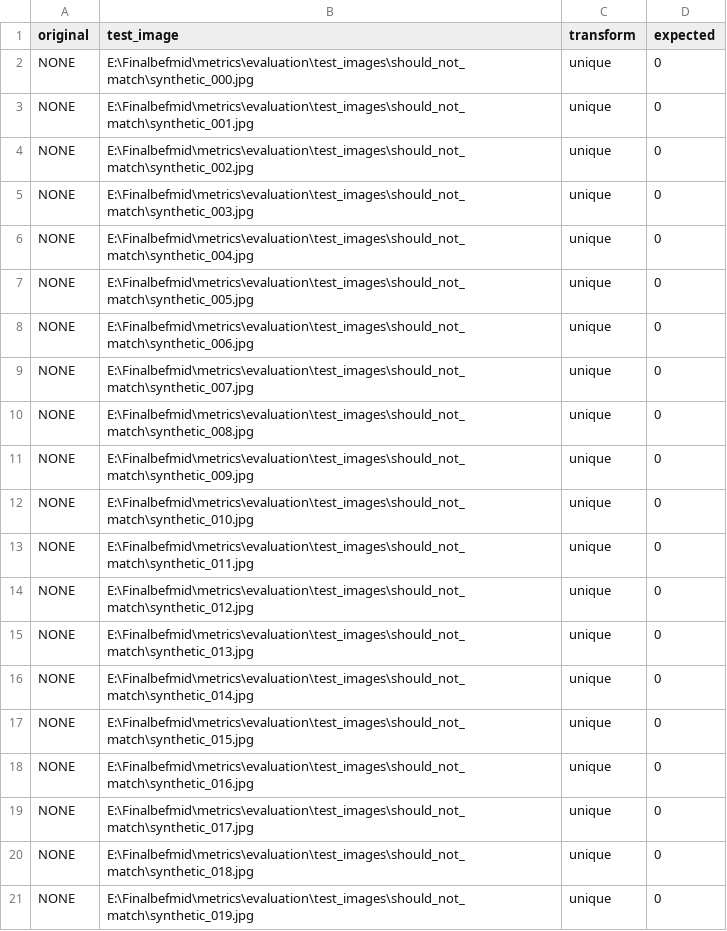
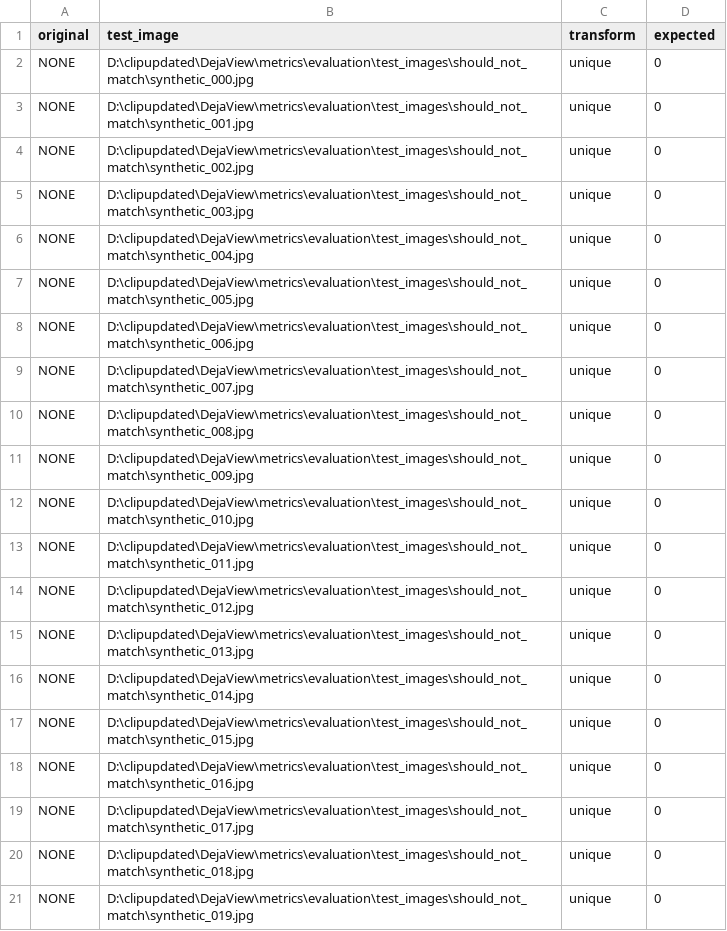
Before and after one commit to gaurav337/DejaView, a CSV file: metrics/evaluation/ground_truth_non_matches.csv, drawn as a sheet.

```diff
--- a/metrics/evaluation/ground_truth_non_matches.csv
+++ b/metrics/evaluation/ground_truth_non_matches.csv
@@ -1,21 +1,21 @@
 original,test_image,transform,expected
-NONE,E:\Finalbefmid\metrics\evaluation\test_images\should_not_match\synthetic_000.jpg,unique,0
-NONE,E:\Finalbefmid\metrics\evaluation\test_images\should_not_match\synthetic_001.jpg,unique,0
-NONE,E:\Finalbefmid\metrics\evaluation\test_images\should_not_match\synthetic_002.jpg,unique,0
-NONE,E:\Finalbefmid\metrics\evaluation\test_images\should_not_match\synthetic_003.jpg,unique,0
-NONE,E:\Finalbefmid\metrics\evaluation\test_images\should_not_match\synthetic_004.jpg,unique,0
-NONE,E:\Finalbefmid\metrics\evaluation\test_images\should_not_match\synthetic_005.jpg,unique,0
-NONE,E:\Finalbefmid\metrics\evaluation\test_images\should_not_match\synthetic_006.jpg,unique,0
-NONE,E:\Finalbefmid\metrics\evaluation\test_images\should_not_match\synthetic_007.jpg,unique,0
-NONE,E:\Finalbefmid\metrics\evaluation\test_images\should_not_match\synthetic_008.jpg,unique,0
-NONE,E:\Finalbefmid\metrics\evaluation\test_images\should_not_match\synthetic_009.jpg,unique,0
-NONE,E:\Finalbefmid\metrics\evaluation\test_images\should_not_match\synthetic_010.jpg,unique,0
-NONE,E:\Finalbefmid\metrics\evaluation\test_images\should_not_match\synthetic_011.jpg,unique,0
-NONE,E:\Finalbefmid\metrics\evaluation\test_images\should_not_match\synthetic_012.jpg,unique,0
-NONE,E:\Finalbefmid\metrics\evaluation\test_images\should_not_match\synthetic_013.jpg,unique,0
-NONE,E:\Finalbefmid\metrics\evaluation\test_images\should_not_match\synthetic_014.jpg,unique,0
-NONE,E:\Finalbefmid\metrics\evaluation\test_images\should_not_match\synthetic_015.jpg,unique,0
-NONE,E:\Finalbefmid\metrics\evaluation\test_images\should_not_match\synthetic_016.jpg,unique,0
-NONE,E:\Finalbefmid\metrics\evaluation\test_images\should_not_match\synthetic_017.jpg,unique,0
-NONE,E:\Finalbefmid\metrics\evaluation\test_images\should_not_match\synthetic_018.jpg,unique,0
-NONE,E:\Finalbefmid\metrics\evaluation\test_images\should_not_match\synthetic_019.jpg,unique,0
+NONE,D:\clipupdated\DejaView\metrics\evaluation\test_images\should_not_match\synthetic_000.jpg,unique,0
+NONE,D:\clipupdated\DejaView\metrics\evaluation\test_images\should_not_match\synthetic_001.jpg,unique,0
+NONE,D:\clipupdated\DejaView\metrics\evaluation\test_images\should_not_match\synthetic_002.jpg,unique,0
+NONE,D:\clipupdated\DejaView\metrics\evaluation\test_images\should_not_match\synthetic_003.jpg,unique,0
+NONE,D:\clipupdated\DejaView\metrics\evaluation\test_images\should_not_match\synthetic_004.jpg,unique,0
+NONE,D:\clipupdated\DejaView\metrics\evaluation\test_images\should_not_match\synthetic_005.jpg,unique,0
+NONE,D:\clipupdated\DejaView\metrics\evaluation\test_images\should_not_match\synthetic_006.jpg,unique,0
+NONE,D:\clipupdated\DejaView\metrics\evaluation\test_images\should_not_match\synthetic_007.jpg,unique,0
+NONE,D:\clipupdated\DejaView\metrics\evaluation\test_images\should_not_match\synthetic_008.jpg,unique,0
+NONE,D:\clipupdated\DejaView\metrics\evaluation\test_images\should_not_match\synthetic_009.jpg,unique,0
+NONE,D:\clipupdated\DejaView\metrics\evaluation\test_images\should_not_match\synthetic_010.jpg,unique,0
+NONE,D:\clipupdated\DejaView\metrics\evaluation\test_images\should_not_match\synthetic_011.jpg,unique,0
+NONE,D:\clipupdated\DejaView\metrics\evaluation\test_images\should_not_match\synthetic_012.jpg,unique,0
+NONE,D:\clipupdated\DejaView\metrics\evaluation\test_images\should_not_match\synthetic_013.jpg,unique,0
+NONE,D:\clipupdated\DejaView\metrics\evaluation\test_images\should_not_match\synthetic_014.jpg,unique,0
+NONE,D:\clipupdated\DejaView\metrics\evaluation\test_images\should_not_match\synthetic_015.jpg,unique,0
+NONE,D:\clipupdated\DejaView\metrics\evaluation\test_images\should_not_match\synthetic_016.jpg,unique,0
+NONE,D:\clipupdated\DejaView\metrics\evaluation\test_images\should_not_match\synthetic_017.jpg,unique,0
+NONE,D:\clipupdated\DejaView\metrics\evaluation\test_images\should_not_match\synthetic_018.jpg,unique,0
+NONE,D:\clipupdated\DejaView\metrics\evaluation\test_images\should_not_match\synthetic_019.jpg,unique,0
```
Also changed, not shown: metrics/evaluation/detailed_results.csv, metrics/evaluation/ground_truth.csv, 24 other files.
